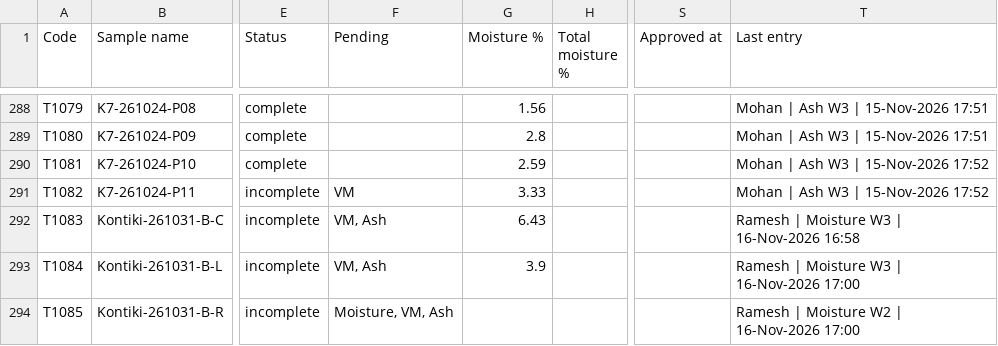
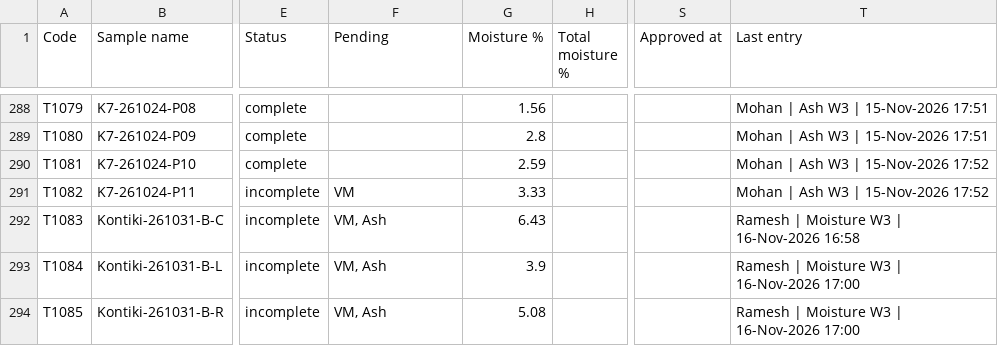
Before and after one commit to Climitra/weighing_data_QR, a CSV file: results.csv, drawn as a sheet; only a part is shown, gaps mark what is left out; the diff names each change by its address in the sheet, - before the commit and + after, or states it on an @@ line.

```diff
--- a/results.csv
+++ b/results.csv
-F294 (Pending): Moisture, VM, Ash
+F294 (Pending): VM, Ash
-G294 (Moisture %): (empty)
+G294 (Moisture %): 5.08
-T294 (Last entry): Ramesh | Moisture W2 | 16-Nov-2026 17:00
+T294 (Last entry): Ramesh | Moisture W3 | 16-Nov-2026 17:00
```
Also changed, not shown: 1 other file.
